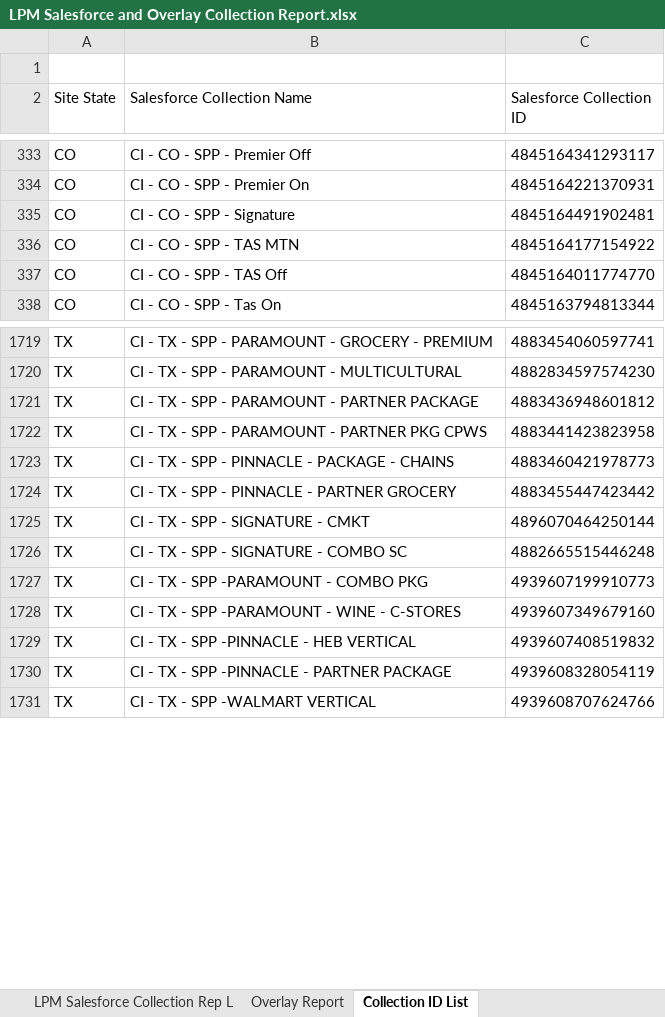
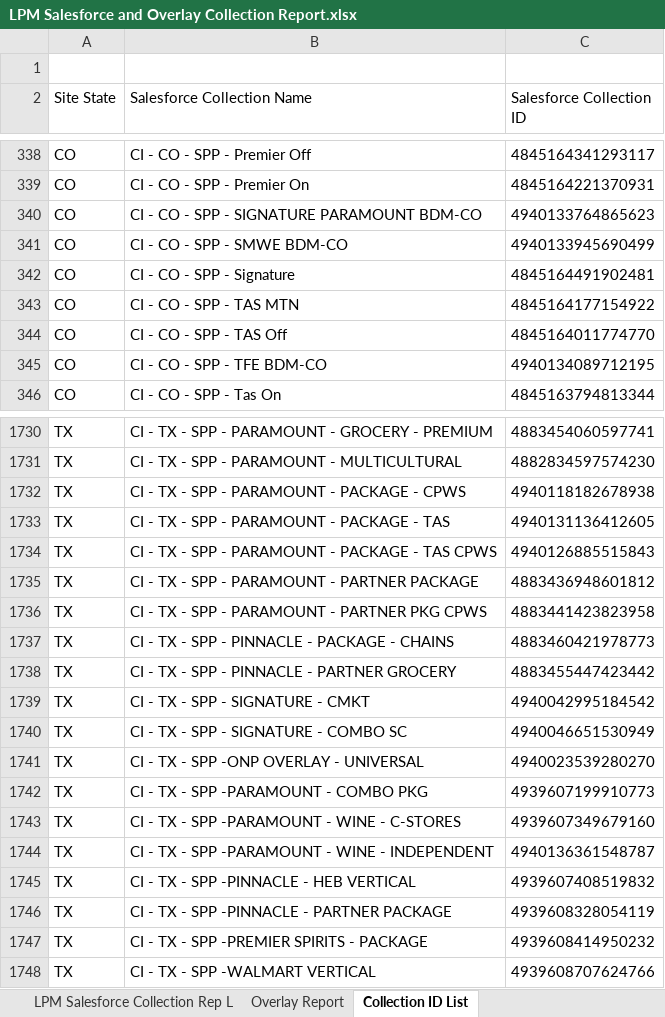
Before and after one commit to billyanderson-sgws/lpm-upload-app, an Excel workbook: LPM Salesforce and Overlay Collection Report.xlsx, sheet Collection ID List, drawn as a sheet; only a part is shown, gaps mark what is left out; values as stored, in another font and other column widths than the file's, no borders; table styles not drawn; addresses are those after the commit; the diff covers the shown part only; the diff names each change by its address in the sheet, - before the commit and + after, or states it on an @@ line.

```diff
--- a/LPM Salesforce and Overlay Collection Report.xlsx (sheet Collection ID List)
+++ b/LPM Salesforce and Overlay Collection Report.xlsx (sheet Collection ID List)
+row 340: CO | CI - CO - SPP - SIGNATURE PARAMOUNT BDM-CO | 4940133764865623
+row 341: CO | CI - CO - SPP - SMWE BDM-CO | 4940133945690499
+row 345: CO | CI - CO - SPP - TFE BDM-CO | 4940134089712195
+row 1732: TX | CI - TX - SPP - PARAMOUNT - PACKAGE - CPWS | 4940118182678938
+row 1733: TX | CI - TX - SPP - PARAMOUNT - PACKAGE - TAS | 4940131136412605
+row 1734: TX | CI - TX - SPP - PARAMOUNT - PACKAGE - TAS CPWS | 4940126885515843
-C1739 (Salesforce Collection ID): 4896070464250144
+C1739 (Salesforce Collection ID): 4940042995184542
-C1740 (Salesforce Collection ID): 4882665515446248
+C1740 (Salesforce Collection ID): 4940046651530949
+row 1741: TX | CI - TX - SPP -ONP OVERLAY - UNIVERSAL | 4940023539280270
+row 1744: TX | CI - TX - SPP -PARAMOUNT - WINE - INDEPENDENT | 4940136361548787
+row 1747: TX | CI - TX - SPP -PREMIER SPIRITS - PACKAGE | 4939608414950232
```
Also changed, not shown: 15 added rows, 4 removed rows, 1 moved row and 2 edited cells elsewhere in this sheet, hidden cells.
